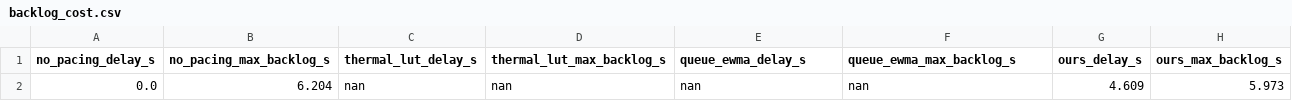
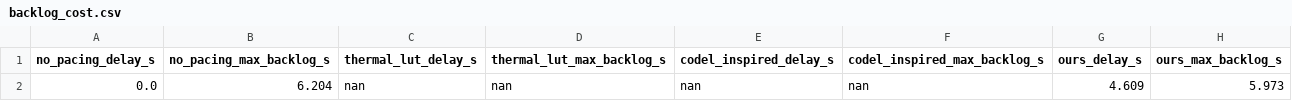
Before and after one commit to ParkMinHyun/SEIP-27, a CSV file: data/rq3/s26_ultra/backlog_cost.csv, drawn as a sheet.

```diff
--- a/data/rq3/s26_ultra/backlog_cost.csv
+++ b/data/rq3/s26_ultra/backlog_cost.csv
@@ -1,2 +1,2 @@
-no_pacing_delay_s,no_pacing_max_backlog_s,thermal_lut_delay_s,thermal_lut_max_backlog_s,queue_ewma_delay_s,queue_ewma_max_backlog_s,ours_delay_s,ours_max_backlog_s
+no_pacing_delay_s,no_pacing_max_backlog_s,thermal_lut_delay_s,thermal_lut_max_backlog_s,codel_inspired_delay_s,codel_inspired_max_backlog_s,ours_delay_s,ours_max_backlog_s
 0.0,6.204,nan,nan,nan,nan,4.609,5.973
```
Also changed, not shown: data/rq3/s26_ultra/no_pacing.csv, data/rq3/s26_ultra/ours.csv, 12 other files.
